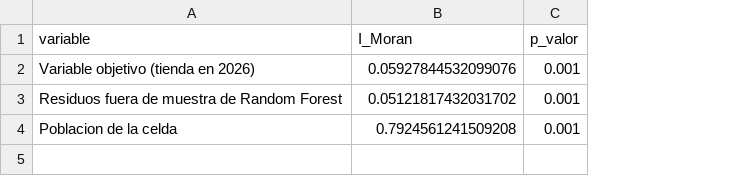
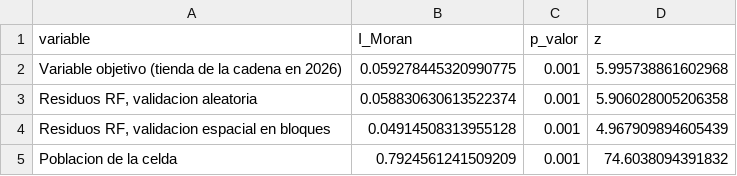
Before and after one commit to PaoloRivera/sigret-aqp, a CSV file: resultados/analisis_moran.csv, drawn as a sheet; removed rows and columns are numbered as before the commit, all else as after; the diff names each change by its address in the sheet, - before the commit and + after, or states it on an @@ line.

```diff
--- a/resultados/analisis_moran.csv
+++ b/resultados/analisis_moran.csv
+column D (z), row 5: 74.6038094391832
-row 2: Variable objetivo (tienda en 2026) | 0.05927844532099076 | 0.001
-row 3: Residuos fuera de muestra de Random Forest | 0.05121817432031702 | 0.001
+row 2: Variable objetivo (tienda de la cadena en 2026) | 0.059278445320990775 | 0.001 | 5.995738861602968
+row 3: Residuos RF, validacion aleatoria | 0.058830630613522374 | 0.001 | 5.906028005206358
+row 4: Residuos RF, validacion espacial en bloques | 0.04914508313955128 | 0.001 | 4.967909894605439
-B5 (I_Moran): 0.7924561241509208
+B5 (I_Moran): 0.7924561241509209
```
Also changed, not shown: resultados/analisis_diferencias_backtesting.csv, resultados/analisis_fuga_osm.csv, 40 other files.
